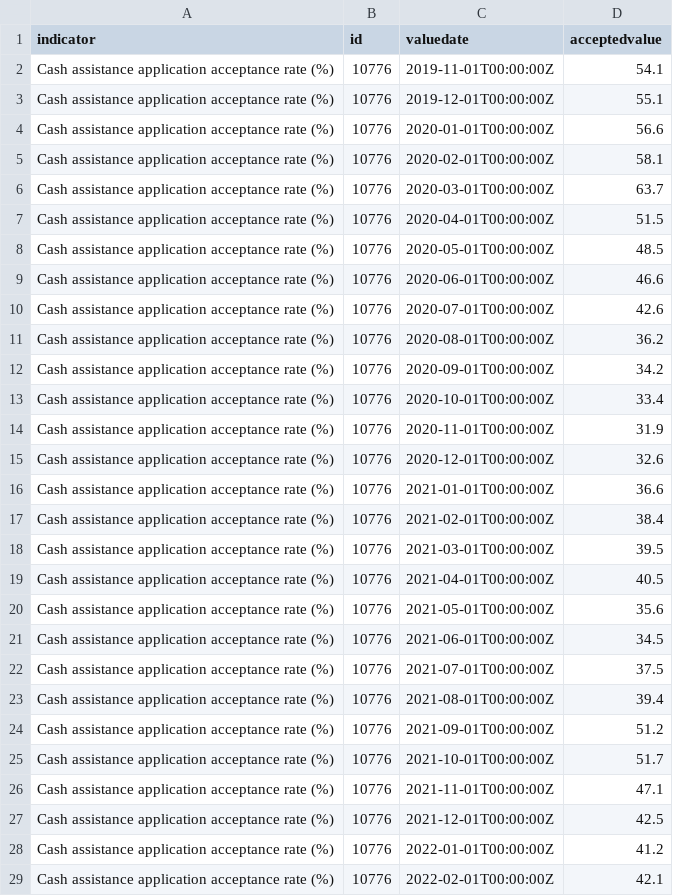
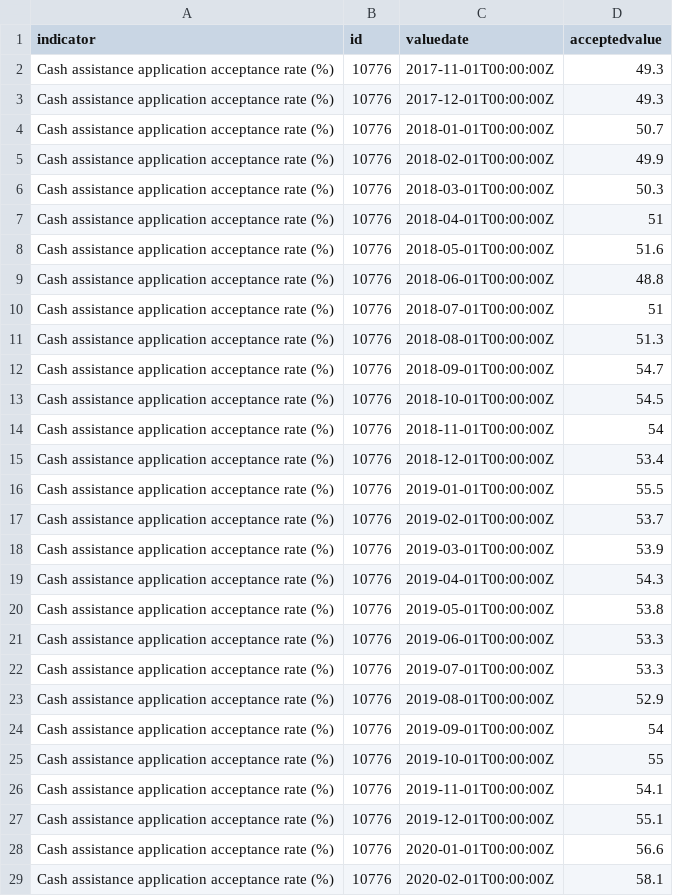
Before and after one commit to pspauster/public-assistance-denials, a CSV file: data/approval_rate.csv, drawn as a sheet; only a part is shown; the shorter side is filled out with more unchanged rows.

Commit message:
change the time horizon for acceptance rate

```diff
--- a/data/approval_rate.csv
+++ b/data/approval_rate.csv
@@ -1,2 +1,26 @@
 indicator,id,valuedate,acceptedvalue
+Cash assistance application acceptance rate (%),10776,2017-11-01T00:00:00Z,49.3
+Cash assistance application acceptance rate (%),10776,2017-12-01T00:00:00Z,49.3
+Cash assistance application acceptance rate (%),10776,2018-01-01T00:00:00Z,50.7
+Cash assistance application acceptance rate (%),10776,2018-02-01T00:00:00Z,49.9
+Cash assistance application acceptance rate (%),10776,2018-03-01T00:00:00Z,50.3
+Cash assistance application acceptance rate (%),10776,2018-04-01T00:00:00Z,51
+Cash assistance application acceptance rate (%),10776,2018-05-01T00:00:00Z,51.6
+Cash assistance application acceptance rate (%),10776,2018-06-01T00:00:00Z,48.8
+Cash assistance application acceptance rate (%),10776,2018-07-01T00:00:00Z,51
+Cash assistance application acceptance rate (%),10776,2018-08-01T00:00:00Z,51.3
+Cash assistance application acceptance rate (%),10776,2018-09-01T00:00:00Z,54.7
+Cash assistance application acceptance rate (%),10776,2018-10-01T00:00:00Z,54.5
+Cash assistance application acceptance rate (%),10776,2018-11-01T00:00:00Z,54
+Cash assistance application acceptance rate (%),10776,2018-12-01T00:00:00Z,53.4
+Cash assistance application acceptance rate (%),10776,2019-01-01T00:00:00Z,55.5
+Cash assistance application acceptance rate (%),10776,2019-02-01T00:00:00Z,53.7
+Cash assistance application acceptance rate (%),10776,2019-03-01T00:00:00Z,53.9
+Cash assistance application acceptance rate (%),10776,2019-04-01T00:00:00Z,54.3
+Cash assistance application acceptance rate (%),10776,2019-05-01T00:00:00Z,53.8
+Cash assistance application acceptance rate (%),10776,2019-06-01T00:00:00Z,53.3
+Cash assistance application acceptance rate (%),10776,2019-07-01T00:00:00Z,53.3
+Cash assistance application acceptance rate (%),10776,2019-08-01T00:00:00Z,52.9
+Cash assistance application acceptance rate (%),10776,2019-09-01T00:00:00Z,54
+Cash assistance application acceptance rate (%),10776,2019-10-01T00:00:00Z,55
 Cash assistance application acceptance rate (%),10776,2019-11-01T00:00:00Z,54.1
```
Also changed, not shown: 1 other file.
